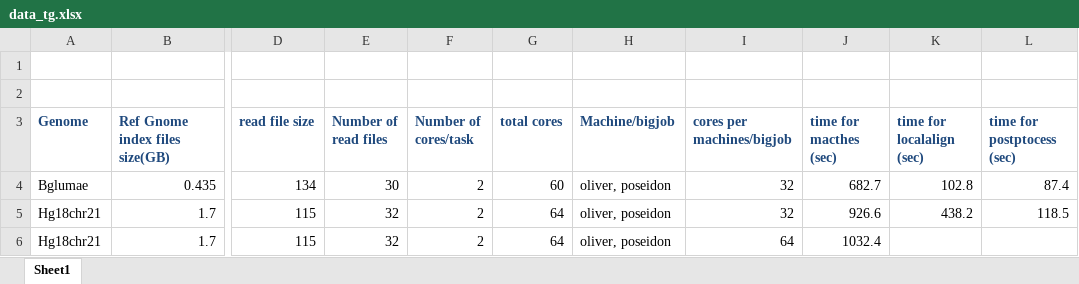
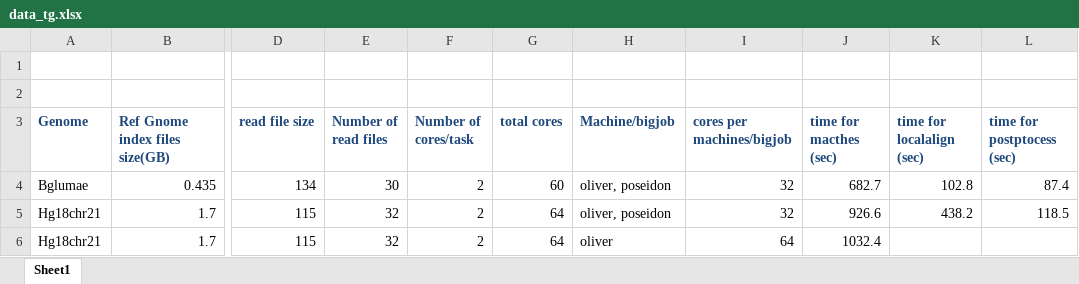
Before and after one commit to saga-project/saga-cpp-legacy-projects, an Excel workbook: papers/tg11-dare/data_tg.xlsx, sheet Sheet1, drawn as a sheet; only a part is shown, gaps mark what is left out; values as stored, in another font and other column widths than the file's, no borders; the diff names each change by its address in the sheet, - before the commit and + after, or states it on an @@ line.

Commit message:
updated results
git-svn-id: file://localhost/tmp/svn2git/svn@4266 defb5e50-622e-49ec-a68e-d72c7db87b45

```diff
--- a/papers/tg11-dare/data_tg.xlsx (sheet Sheet1)
+++ b/papers/tg11-dare/data_tg.xlsx (sheet Sheet1)
-H6 (Machine/bigjob): oliver, poseidon
+H6 (Machine/bigjob): oliver
```
